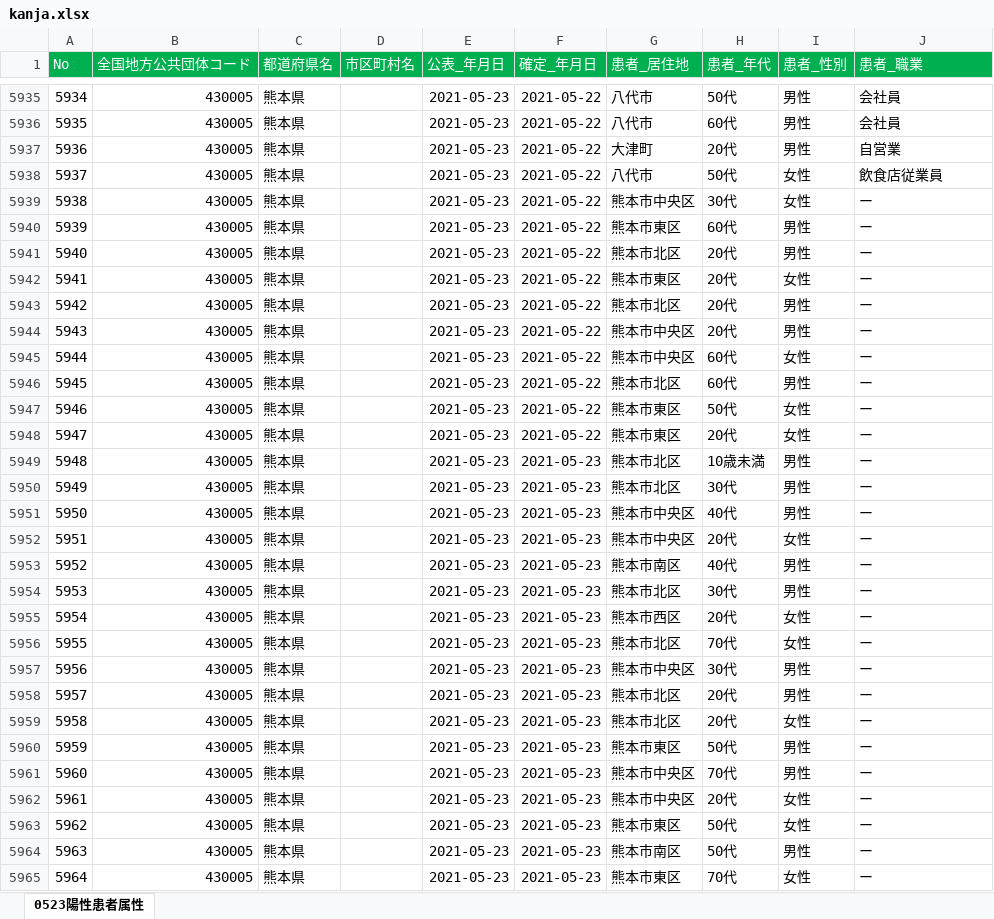
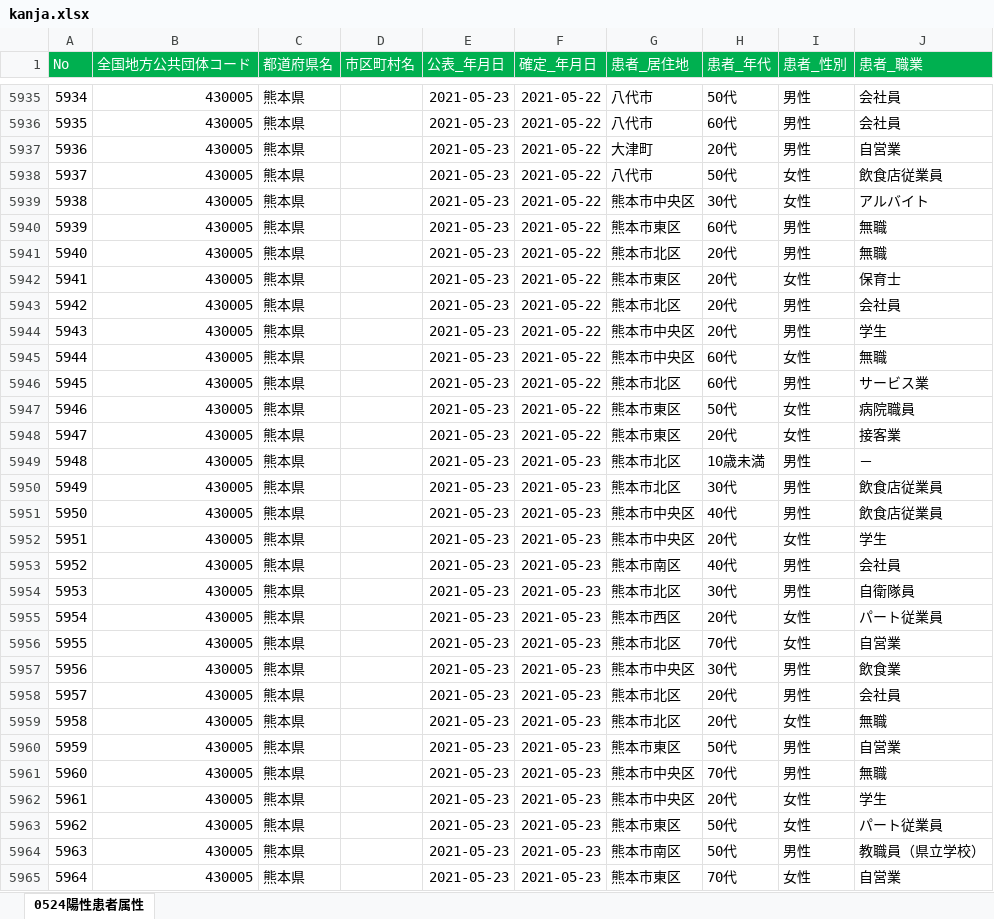
Before and after one commit to makoragi/kumamoto-covid19, an Excel workbook: kanja.xlsx, sheet 0524陽性患者属性, drawn as a sheet; only a part is shown, gaps mark what is left out; values as stored, in another font and other column widths than the file's, no borders; the diff covers the shown part only; the diff names each change by its address in the sheet, - before the commit and + after, or states it on an @@ line.

```diff
--- a/kanja.xlsx (sheet 0524陽性患者属性)
+++ b/kanja.xlsx (sheet 0524陽性患者属性)
-sheet tab: 0523陽性患者属性
+sheet tab: 0524陽性患者属性
-J5939 (患者_職業): ー
+J5939 (患者_職業): アルバイト
-J5940:J5941 (患者_職業): ー
+J5940:J5941 (患者_職業): 無職
-J5942 (患者_職業): ー
+J5942 (患者_職業): 保育士
-J5943 (患者_職業): ー
+J5943 (患者_職業): 会社員
-J5944 (患者_職業): ー
+J5944 (患者_職業): 学生
-J5945 (患者_職業): ー
+J5945 (患者_職業): 無職
-J5946 (患者_職業): ー
+J5946 (患者_職業): サービス業
-J5947 (患者_職業): ー
+J5947 (患者_職業): 病院職員
-J5948 (患者_職業): ー
+J5948 (患者_職業): 接客業
-J5949 (患者_職業): ー
+J5949 (患者_職業): －
-J5950:J5951 (患者_職業): ー
+J5950:J5951 (患者_職業): 飲食店従業員
-J5952 (患者_職業): ー
+J5952 (患者_職業): 学生
-J5953 (患者_職業): ー
+J5953 (患者_職業): 会社員
-J5954 (患者_職業): ー
+J5954 (患者_職業): 自衛隊員
-J5955 (患者_職業): ー
+J5955 (患者_職業): パート従業員
-J5956 (患者_職業): ー
+J5956 (患者_職業): 自営業
-J5957 (患者_職業): ー
+J5957 (患者_職業): 飲食業
-J5958 (患者_職業): ー
+J5958 (患者_職業): 会社員
-J5959 (患者_職業): ー
+J5959 (患者_職業): 無職
-J5960 (患者_職業): ー
+J5960 (患者_職業): 自営業
-J5961 (患者_職業): ー
+J5961 (患者_職業): 無職
-J5962 (患者_職業): ー
+J5962 (患者_職業): 学生
-J5963 (患者_職業): ー
+J5963 (患者_職業): パート従業員
-J5964 (患者_職業): ー
+J5964 (患者_職業): 教職員（県立学校）
-J5965 (患者_職業): ー
+J5965 (患者_職業): 自営業
```
Also changed, not shown: 31 added rows and 4 edited cells elsewhere in this sheet, kensa.xlsx, 1 other file.
